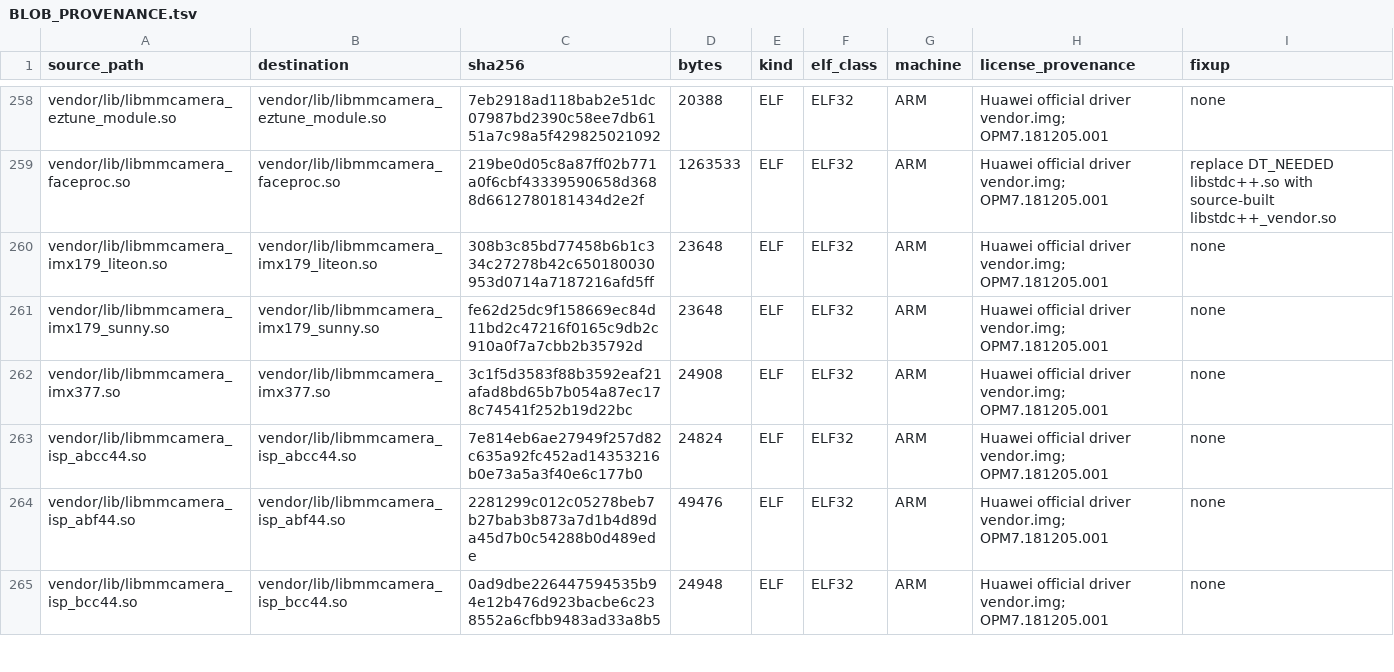
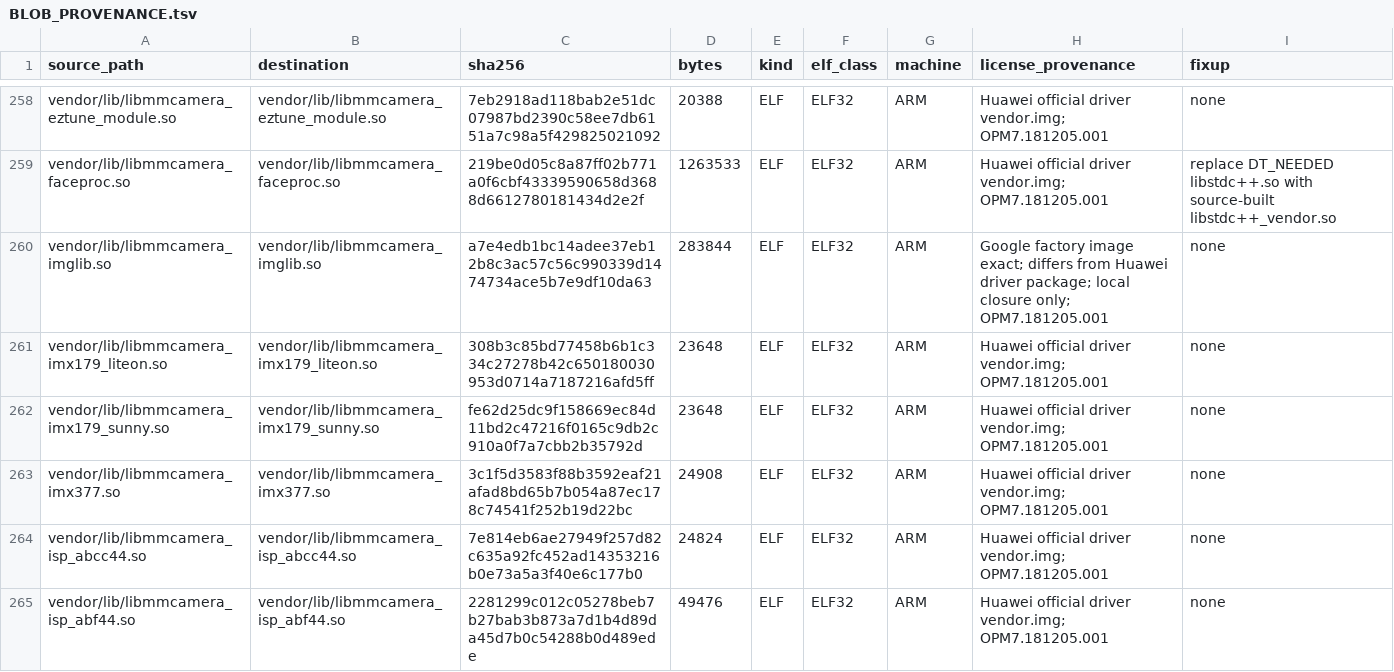
Before and after one commit to derveror/vendor_huawei_angler, a TSV file: BLOB_PROVENANCE.tsv, drawn as a sheet; only a part is shown, gaps mark what is left out; the shorter side is filled out with more unchanged rows; the diff names each change by its address in the sheet, - before the commit and + after, or states it on an @@ line.

Commit message:
angler: generate camera imglib provider metadata

```diff
--- a/BLOB_PROVENANCE.tsv
+++ b/BLOB_PROVENANCE.tsv
+row 260: vendor/lib/libmmcamera_imglib.so | vendor/lib/libmmcamera_imglib.so | a7e4edb1bc14adee37eb12b8c3ac57c56c990339d1474734ace5b7e9df10da63 | 283844 | ELF | ELF32 | ARM | Google factory image exact; differs from Huawei driver package; local closure only; OPM7.181205.001 | none
```
Also changed, not shown: 4 other files.
